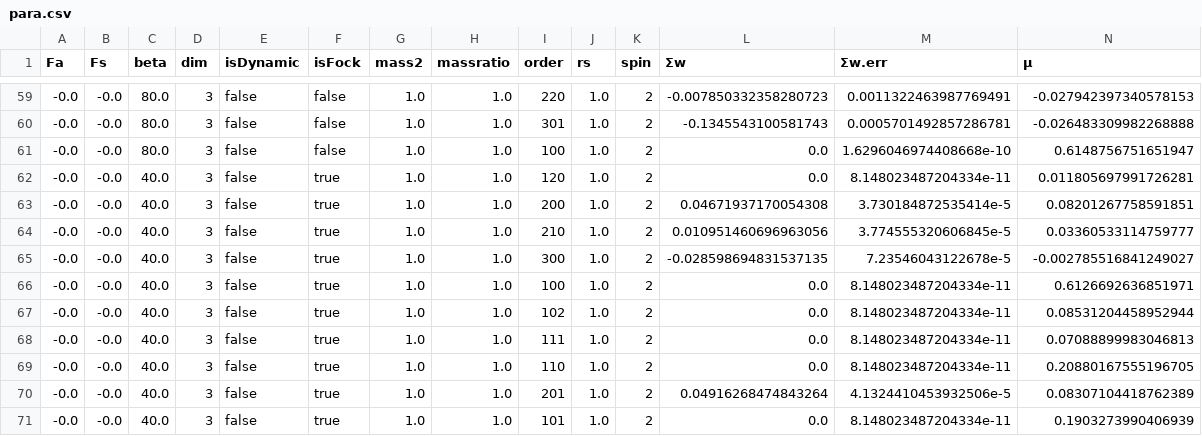
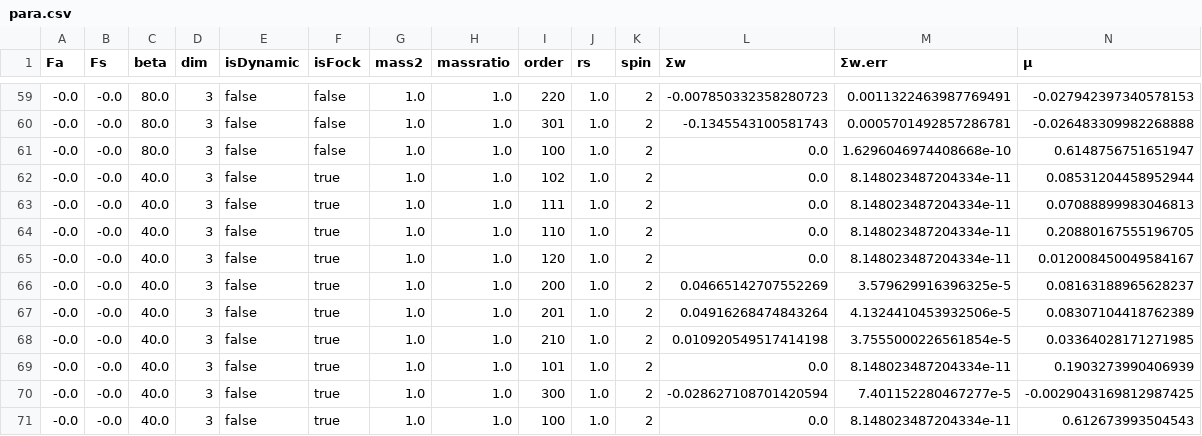
Before and after one commit to dcerkoney/SOSEM.jl, a CSV file: examples/counterterms/para.csv, drawn as a sheet; only a part is shown, gaps mark what is left out; removed rows and columns are numbered as before the commit, all else as after; rows hold the shown columns only; the diff names each change by its address in the sheet, - before the commit and + after, or states it on an @@ line.

```diff
--- a/examples/counterterms/para.csv
+++ b/examples/counterterms/para.csv
-row 62: -0.0 | -0.0 | 40.0 | 3 | false | true | 1.0 | 1.0 | 120 | 1.0 | 2 | 0.0 | 8.148023487204334e-11 | 0.011805697991726281
-row 63: -0.0 | -0.0 | 40.0 | 3 | false | true | 1.0 | 1.0 | 200 | 1.0 | 2 | 0.04671937170054308 | 3.730184872535414e-5 | 0.08201267758591851
-row 64: -0.0 | -0.0 | 40.0 | 3 | false | true | 1.0 | 1.0 | 210 | 1.0 | 2 | 0.010951460696963056 | 3.774555320606845e-5 | 0.03360533114759777
-row 65: -0.0 | -0.0 | 40.0 | 3 | false | true | 1.0 | 1.0 | 300 | 1.0 | 2 | -0.028598694831537135 | 7.23546043122678e-5 | -0.002785516841249027
-row 66: -0.0 | -0.0 | 40.0 | 3 | false | true | 1.0 | 1.0 | 100 | 1.0 | 2 | 0.0 | 8.148023487204334e-11 | 0.6126692636851971
+row 65: -0.0 | -0.0 | 40.0 | 3 | false | true | 1.0 | 1.0 | 120 | 1.0 | 2 | 0.0 | 8.148023487204334e-11 | 0.012008450049584167
+row 66: -0.0 | -0.0 | 40.0 | 3 | false | true | 1.0 | 1.0 | 200 | 1.0 | 2 | 0.04665142707552269 | 3.579629916396325e-5 | 0.08163188965628237
+row 68: -0.0 | -0.0 | 40.0 | 3 | false | true | 1.0 | 1.0 | 210 | 1.0 | 2 | 0.010920549517414198 | 3.7555000226561854e-5 | 0.03364028171271985
+row 70: -0.0 | -0.0 | 40.0 | 3 | false | true | 1.0 | 1.0 | 300 | 1.0 | 2 | -0.028627108701420594 | 7.401152280467277e-5 | -0.0029043169812987425
+row 71: -0.0 | -0.0 | 40.0 | 3 | false | true | 1.0 | 1.0 | 100 | 1.0 | 2 | 0.0 | 8.148023487204334e-11 | 0.612673993504543
```
Also changed, not shown: 2 other files.
